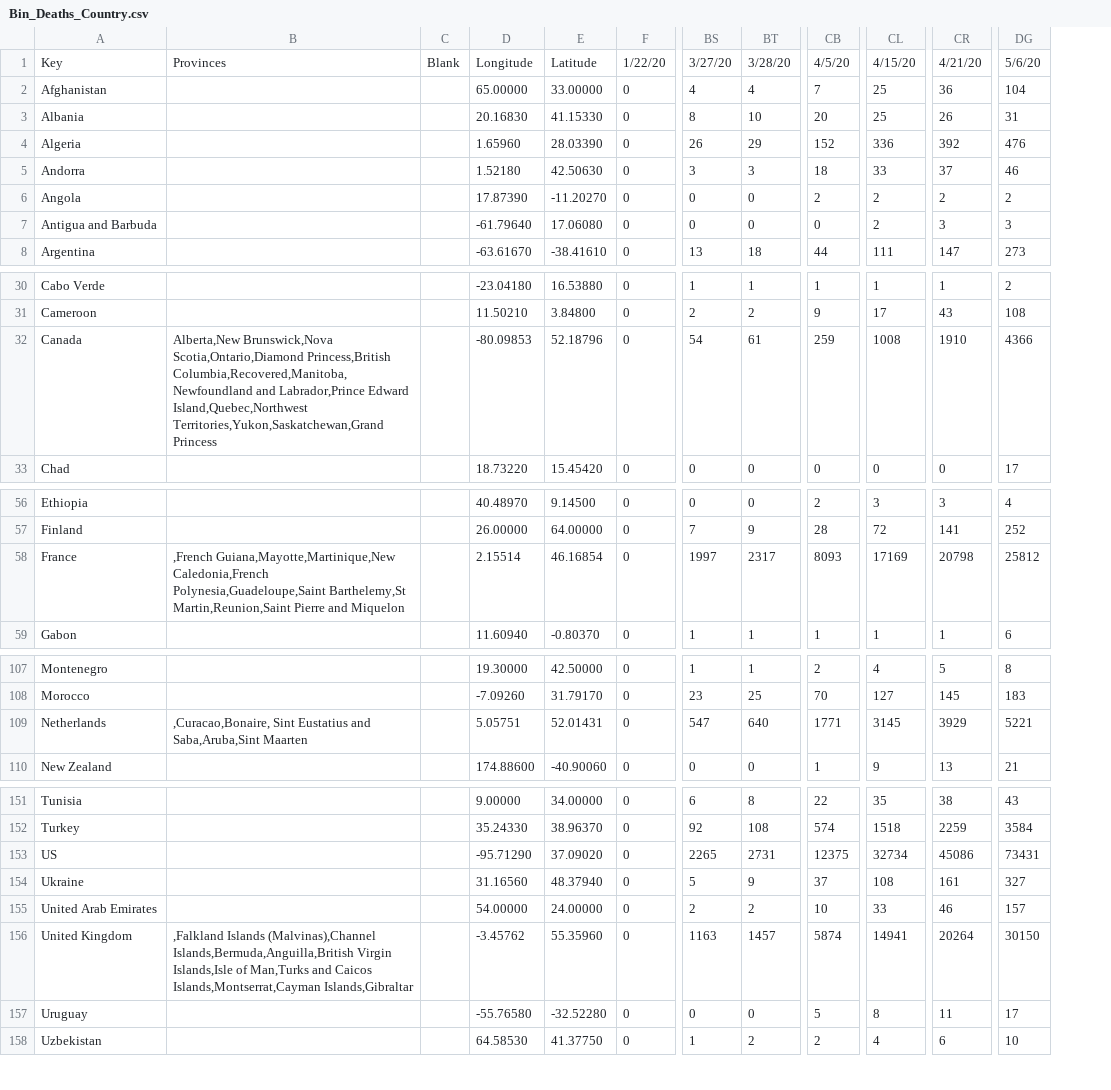
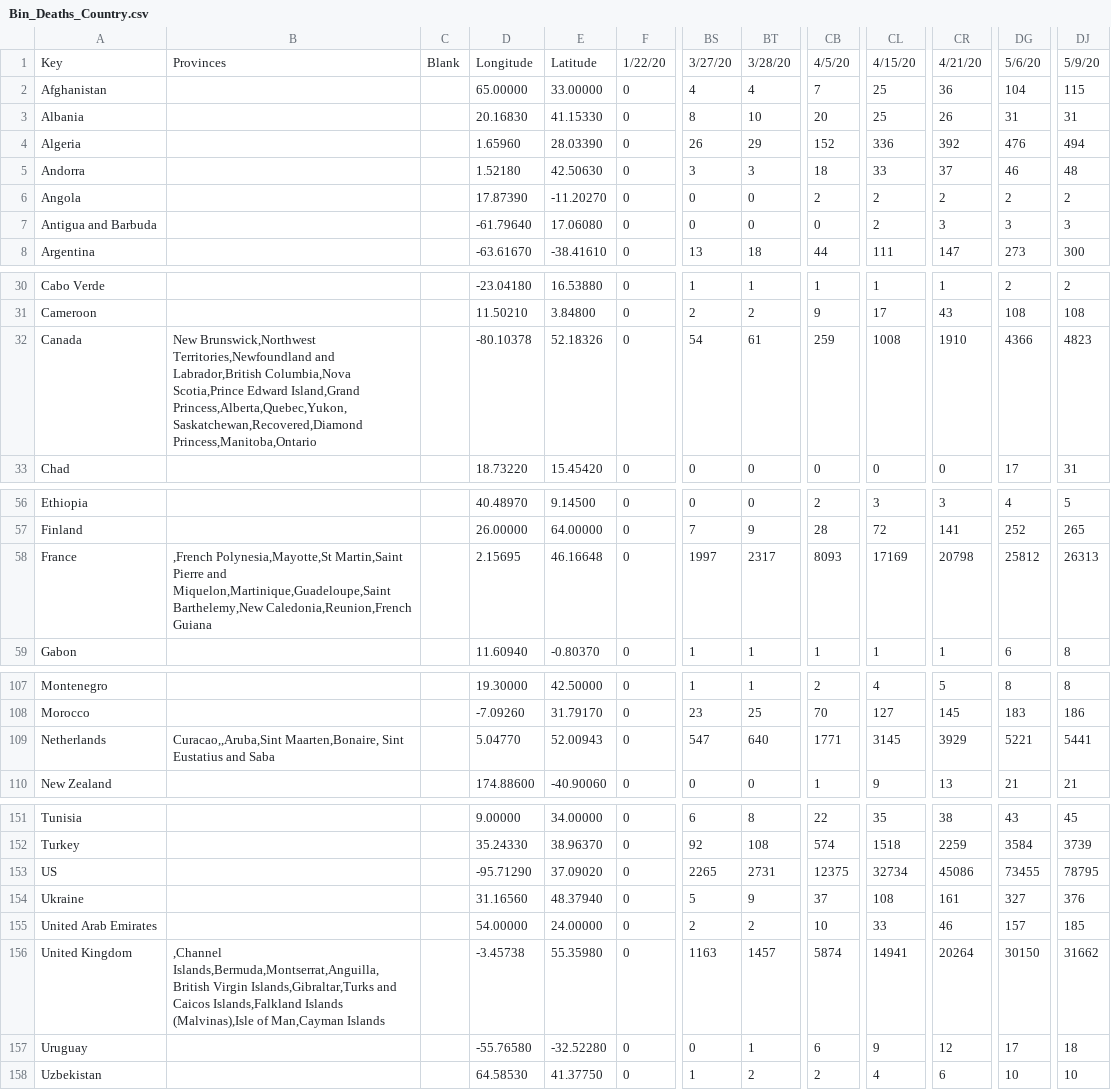
Before and after one commit to david-deboer/covid_binned_data, a CSV file: Bin_Deaths_Country.csv, drawn as a sheet; only a part is shown, gaps mark what is left out; removed rows and columns are numbered as before the commit, all else as after; the diff names each change by its address in the sheet, - before the commit and + after, or states it on an @@ line.

```diff
--- a/Bin_Deaths_Country.csv
+++ b/Bin_Deaths_Country.csv
-column B, row 1: Provinces; row 32: Alberta,New Brunswick,Nova Scotia,Ontario,Diamond Princess,British Columbia,Recovered,Manitoba,Newfoundland and Labrador,Prince Edward Island,Quebec,Northwest Territories,Yukon,Saskatchewan,Grand Princess; row 58: ,French Guiana,Mayotte,Martinique,New Caledonia,French Polynesia,Guadeloupe,Saint Barthelemy,St Martin,Reunion,Saint Pierre and Miquelon; row 109: ,Curacao,Bonaire, Sint Eustatius and Saba,Aruba,Sint Maarten; row 156: ,Falkland Islands (Malvinas),Channel Islands,Bermuda,Anguilla,British Virgin Islands,Isle of Man,Turks and Caicos Islands,Montserrat,Cayman Islands,Gibraltar
+column B, row 1: Provinces; row 32: New Brunswick,Northwest Territories,Newfoundland and Labrador,British Columbia,Nova Scotia,Prince Edward Island,Grand Princess,Alberta,Quebec,Yukon,Saskatchewan,Recovered,Diamond Princess,Manitoba,Ontario; row 58: ,French Polynesia,Mayotte,St Martin,Saint Pierre and Miquelon,Martinique,Guadeloupe,Saint Barthelemy,New Caledonia,Reunion,French Guiana; row 109: Curacao,,Aruba,Sint Maarten,Bonaire, Sint Eustatius and Saba; row 156: ,Channel Islands,Bermuda,Montserrat,Anguilla,British Virgin Islands,Gibraltar,Turks and Caicos Islands,Falkland Islands (Malvinas),Isle of Man,Cayman Islands
+column DJ, rows 1-8: 5/9/20 | 115 | 31 | 494 | 48 | 2 | 3 | 300; rows 30-33: 2 | 108 | 4823 | 31; rows 56-59: 5 | 265 | 26313 | 8; rows 107-110: 8 | 186 | 5441 | 21; rows 151-158: 45 | 3739 | 78795 | 376 | 185 | 31662 | 18 | 10
-D32: -80.09853
+D32: -80.10378
-E32: 52.18796
+E32: 52.18326
-D58: 2.15514
+D58: 2.15695
-E58: 46.16854
+E58: 46.16648
-D109: 5.05751
+D109: 5.04770
-E109: 52.01431
+E109: 52.00943
-DG153: 73431
+DG153: 73455
-D156: -3.45762
+D156: -3.45738
-E156: 55.35960
+E156: 55.35980
-BT157: 0
+BT157: 1
-CB157: 5
+CB157: 6
-CL157: 8
+CL157: 9
-CR157: 11
+CR157: 12
```
Also changed, not shown: Bin_Confirmed_CSA.csv, Bin_Confirmed_Congress.csv, 24 other files.
